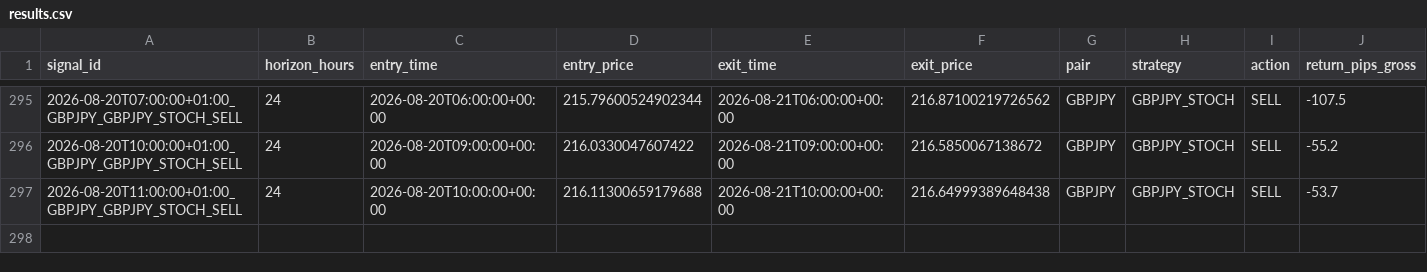
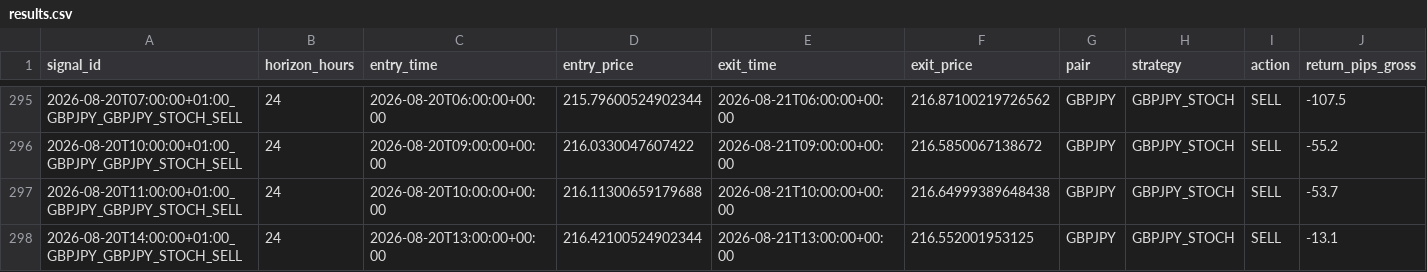
Before and after one commit to ichikawa27/fx-signals, a CSV file: logs/results.csv, drawn as a sheet; only a part is shown, gaps mark what is left out; rows hold the shown columns only; the diff names each change by its address in the sheet, - before the commit and + after, or states it on an @@ line.

```diff
--- a/logs/results.csv
+++ b/logs/results.csv
+row 298: 2026-08-20T14:00:00+01:00_GBPJPY_GBPJPY_STOCH_SELL | 24 | 2026-08-20T13:00:00+00:00 | 216.42100524902344 | 2026-08-21T13:00:00+00:00 | 216.552001953125 | GBPJPY | GBPJPY_STOCH | SELL | -13.1
```
